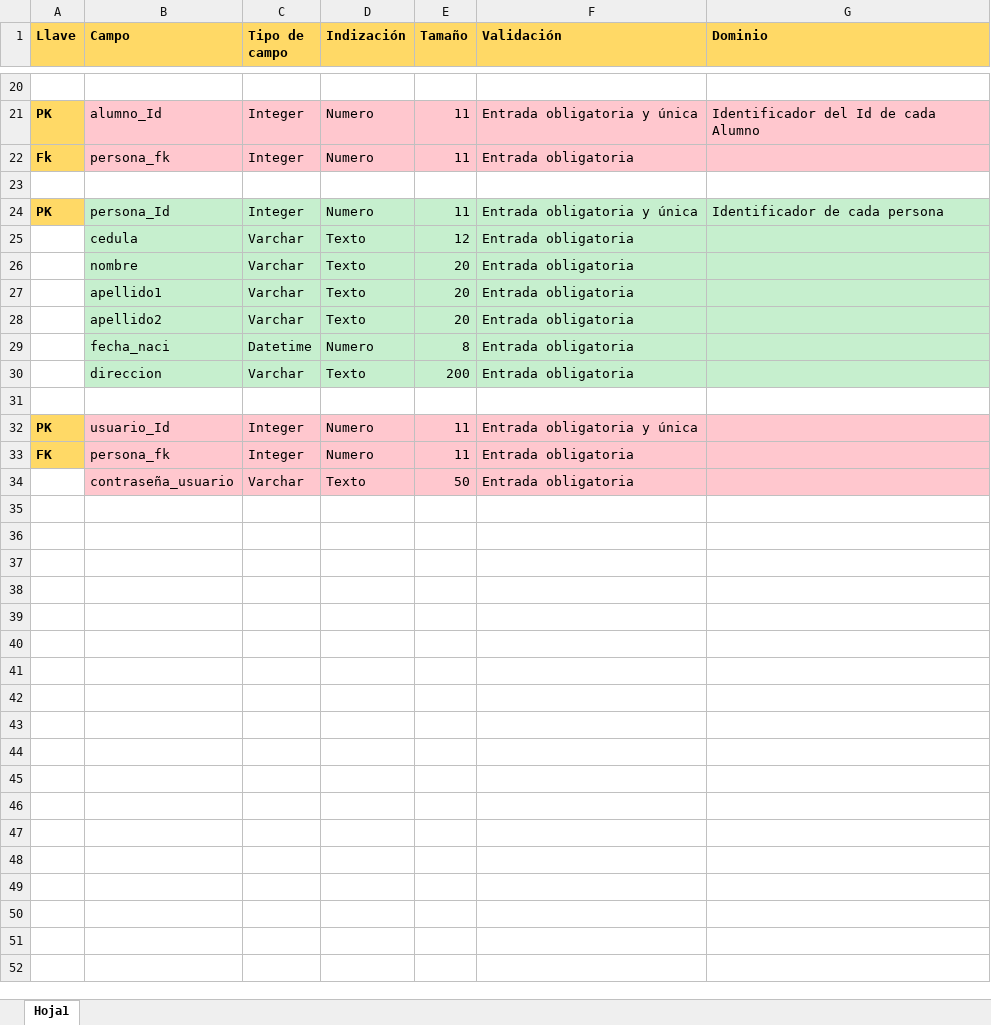
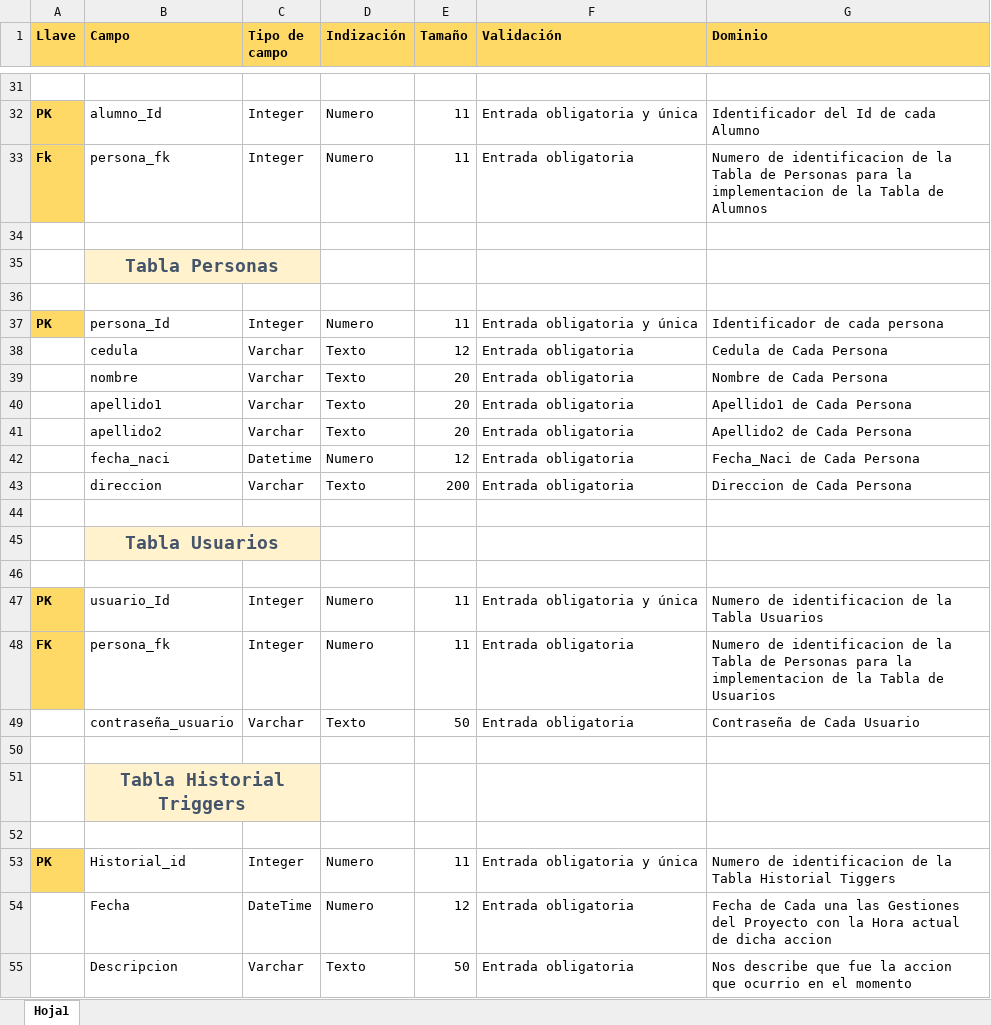
Before and after one commit to Luis-Enrique-Mora/Database-Project, an Excel workbook: Diccionario de datos .xlsx, sheet Hoja1, drawn as a sheet; only a part is shown, gaps mark what is left out; values as stored, in another font and other column widths than the file's, no borders; addresses are those after the commit; the diff covers the shown part only; the diff names each change by its address in the sheet, - before the commit and + after, or states it on an @@ line.

```diff
--- a/Diccionario de datos .xlsx (sheet Hoja1)
+++ b/Diccionario de datos .xlsx (sheet Hoja1)
-B32:G33 fill: #FFC7CE
+B32:G33 fill: none
-G33 (Dominio): (empty)
+G33 (Dominio): Numero de identificacion de la Tabla de Personas para la implementacion de la Tabla de Alumnos
+row 34: (empty)
+row 35:  | Tabla Personas
-B37:G43 fill: #C6EFCE
+B37:G43 fill: none
-G38 (Dominio): (empty)
+G38 (Dominio): Cedula de Cada Persona
-G39 (Dominio): (empty)
+G39 (Dominio): Nombre de Cada Persona
-G40 (Dominio): (empty)
+G40 (Dominio): Apellido1 de Cada Persona
-G41 (Dominio): (empty)
+G41 (Dominio): Apellido2 de Cada Persona
-E42 (Tamaño): 8
+E42 (Tamaño): 12
-G42 (Dominio): (empty)
+G42 (Dominio): Fecha_Naci de Cada Persona
-G43 (Dominio): (empty)
+G43 (Dominio): Direccion de Cada Persona
+row 45:  | Tabla Usuarios
+row 46: (empty)
-B47:G49 fill: #FFC7CE
+B47:G49 fill: none
-G47 (Dominio): (empty)
+G47 (Dominio): Numero de identificacion de la Tabla Usuarios
-G48 (Dominio): (empty)
+G48 (Dominio): Numero de identificacion de la Tabla de Personas para la implementacion de la Tabla de Usuarios
-G49 (Dominio): (empty)
+G49 (Dominio): Contraseña de Cada Usuario
+row 50: (empty)
+row 51:  | Tabla Historial Triggers
+row 52: (empty)
+row 53: PK | Historial_id | Integer | Numero | 11 | Entrada obligatoria y única | Numero de identificacion de la Tabla Historial Tiggers
+row 54:  | Fecha | DateTime | Numero | 12 | Entrada obligatoria | Fecha de Cada una las Gestiones del Proyecto con la Hora actual de dicha accion
+row 55:  | Descripcion | Varchar | Texto | 50 | Entrada obligatoria | Nos describe que fue la accion que ocurrio en el momento
```
Also changed, not shown: 11 added rows, 16 edited cells and cell formats elsewhere in this sheet.
